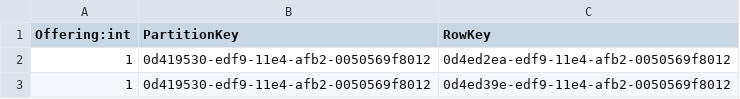
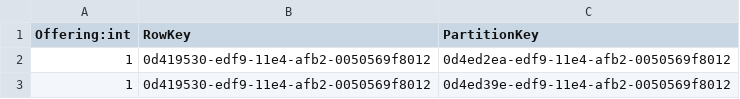
Before and after one commit to robertkety/cs419, a CSV file: Database Scripts/ItemOrganization.csv, drawn as a sheet; only a part is shown.

```diff
--- a/Database Scripts/ItemOrganization.csv
+++ b/Database Scripts/ItemOrganization.csv
@@ -1,2 +1,2 @@
-Offering:int,PartitionKey,RowKey
+Offering:int,RowKey,PartitionKey
 1,0d419530-edf9-11e4-afb2-0050569f8012,0d4ed2ea-edf9-11e4-afb2-0050569f8012
```
Also changed, not shown: Database Scripts/Organizations.csv, 10 other files.
